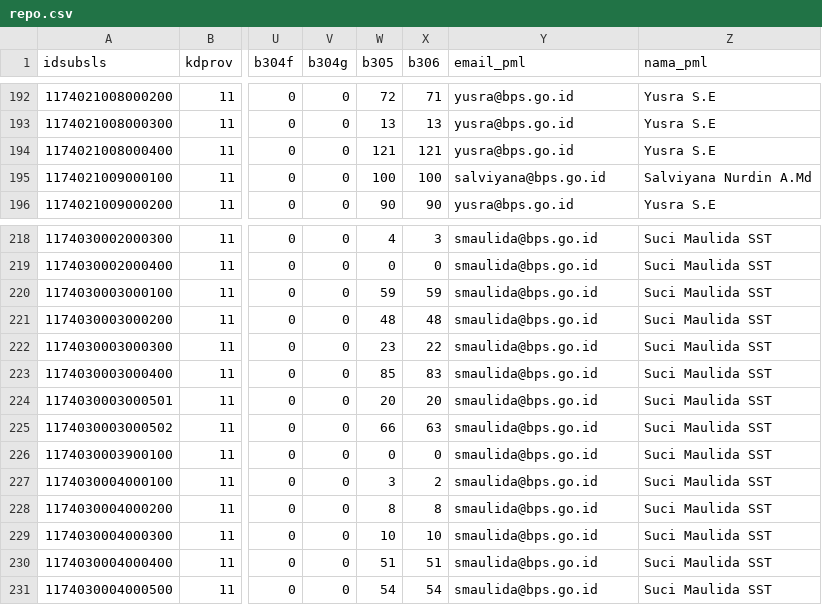
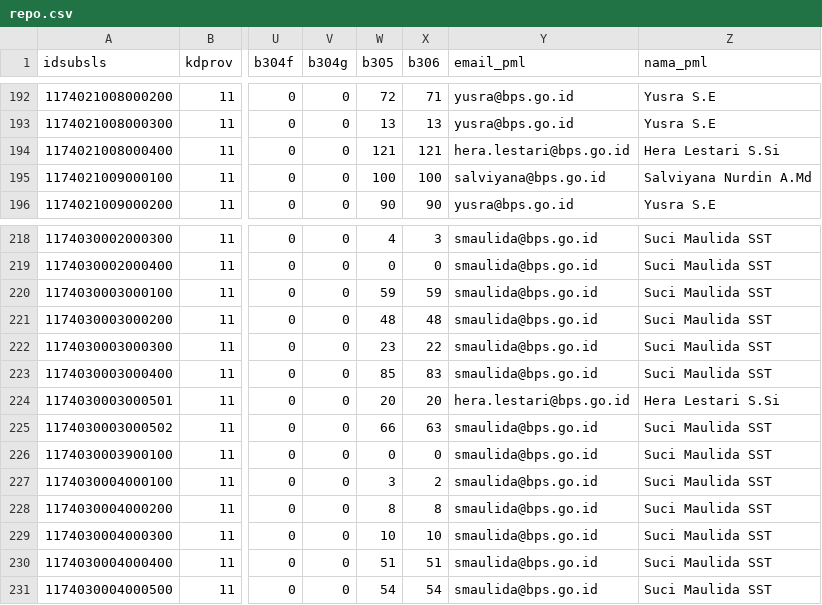
Before and after one commit to fachnzl/wilkerstat-repo, a CSV file: data/repo.csv, drawn as a sheet; only a part is shown, gaps mark what is left out; the diff covers the shown part only; the diff names each change by its address in the sheet, - before the commit and + after, or states it on an @@ line.

```diff
--- a/data/repo.csv
+++ b/data/repo.csv
-Y194 (email_pml): yusra@bps.go.id
+Y194 (email_pml): hera.lestari@bps.go.id
-Z194 (nama_pml): Yusra S.E
+Z194 (nama_pml): Hera Lestari S.Si
-Y224 (email_pml): smaulida@bps.go.id
+Y224 (email_pml): hera.lestari@bps.go.id
-Z224 (nama_pml): Suci Maulida SST
+Z224 (nama_pml): Hera Lestari S.Si
```
Also changed, not shown: 57 edited cells elsewhere in this file, 2 other files.
